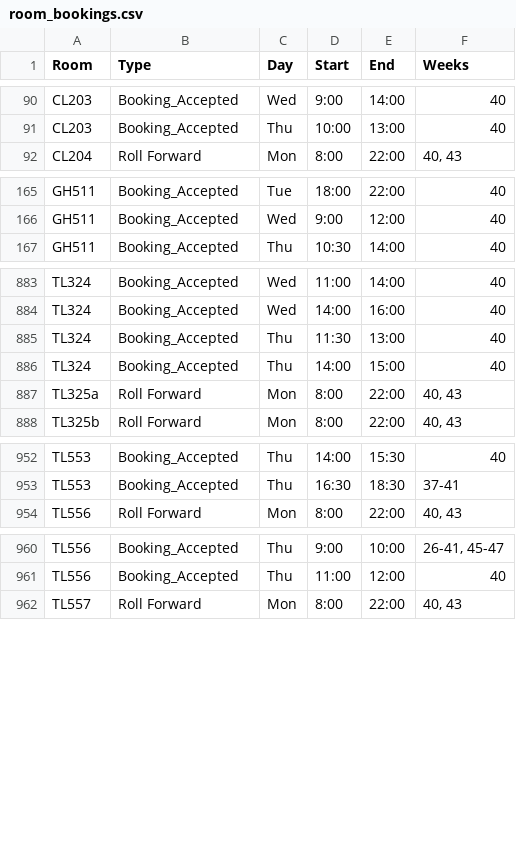
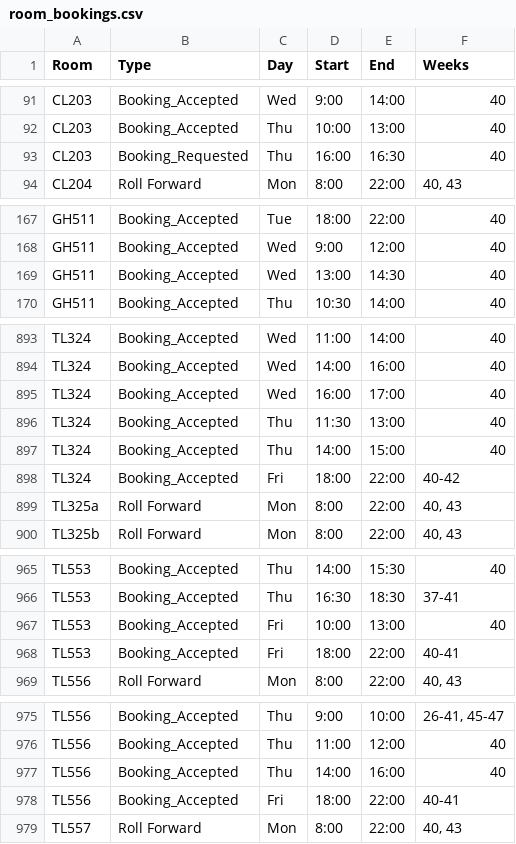
Before and after one commit to JonahMcN/StrathRooms.github.io, a CSV file: data/room_bookings.csv, drawn as a sheet; only a part is shown, gaps mark what is left out; the diff covers the shown part only; the diff names each change by its address in the sheet, - before the commit and + after, or states it on an @@ line.

```diff
--- a/data/room_bookings.csv
+++ b/data/room_bookings.csv
+row 93: CL203 | Booking_Requested | Thu | 16:00 | 16:30 | 40
+row 169: GH511 | Booking_Accepted | Wed | 13:00 | 14:30 | 40
+row 895: TL324 | Booking_Accepted | Wed | 16:00 | 17:00 | 40
+row 898: TL324 | Booking_Accepted | Fri | 18:00 | 22:00 | 40-42
+row 967: TL553 | Booking_Accepted | Fri | 10:00 | 13:00 | 40
+row 968: TL553 | Booking_Accepted | Fri | 18:00 | 22:00 | 40-41
+row 977: TL556 | Booking_Accepted | Thu | 14:00 | 16:00 | 40
+row 978: TL556 | Booking_Accepted | Fri | 18:00 | 22:00 | 40-41
```
Also changed, not shown: 17 added rows and 3 removed rows elsewhere in this file, data/empty_bookings.csv.
